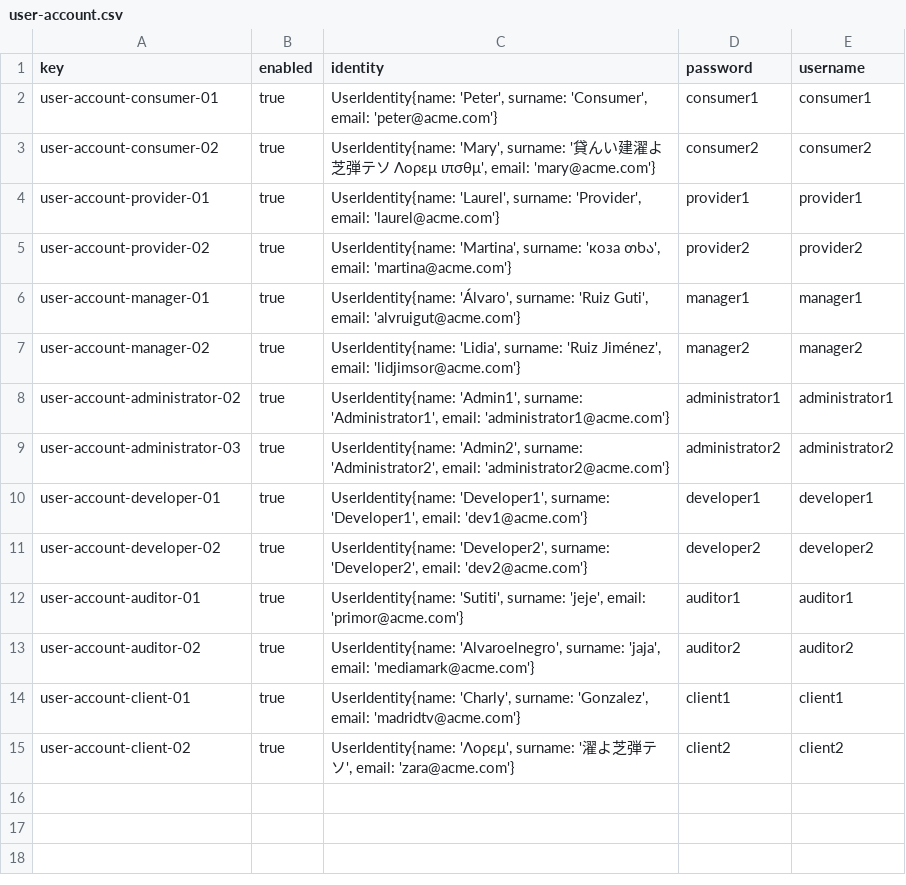
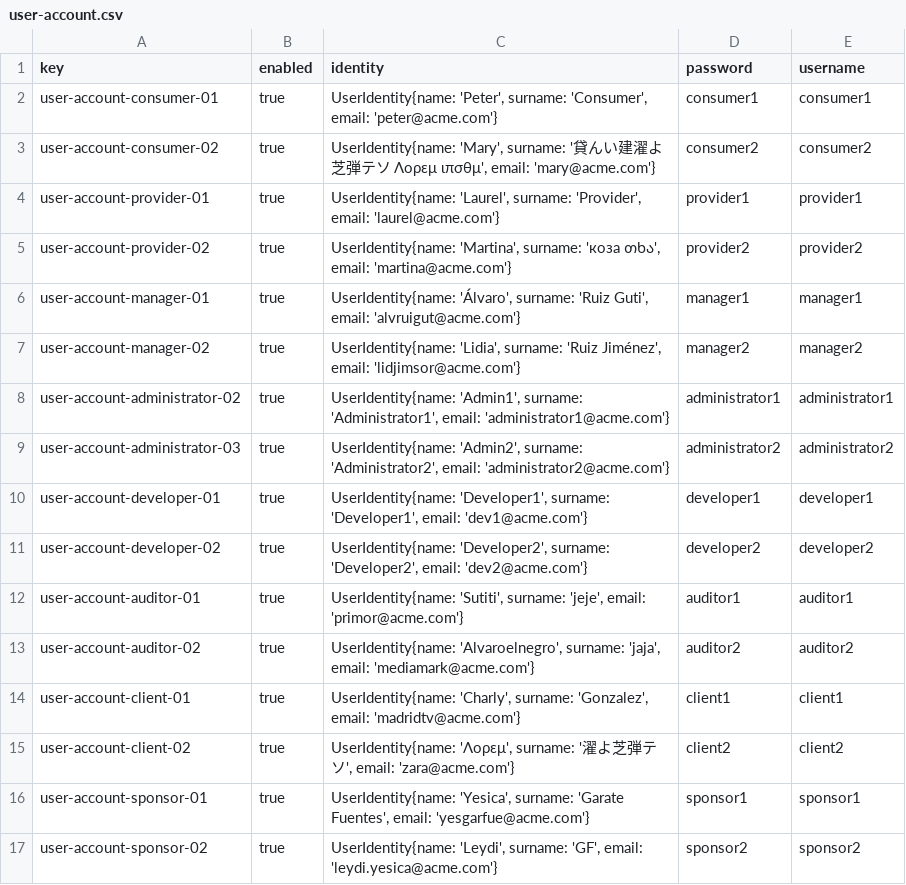
Before and after one commit to yesgarfue/Acme-SF-D04, a CSV file: src/main/webapp/WEB-INF/resources/sample-data/user-account.csv, drawn as a sheet; the diff names each change by its address in the sheet, - before the commit and + after, or states it on an @@ line.

Commit message:
Task S04: Add sponsor accounts

```diff
--- a/src/main/webapp/WEB-INF/resources/sample-data/user-account.csv
+++ b/src/main/webapp/WEB-INF/resources/sample-data/user-account.csv
+row 16: user-account-sponsor-01 | true | UserIdentity{name: 'Yesica', surname: 'Garate Fuentes', email: 'yesgarfue@acme.com'} | sponsor1 | sponsor1
+row 17: user-account-sponsor-02 | true | UserIdentity{name: 'Leydi', surname: 'GF', email: 'leydi.yesica@acme.com'} | sponsor2 | sponsor2
```
